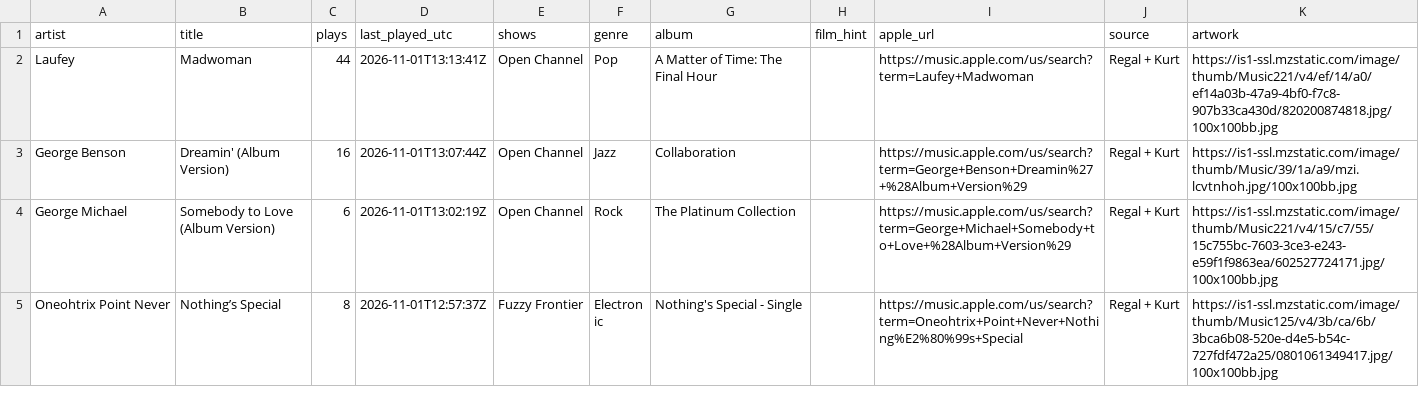
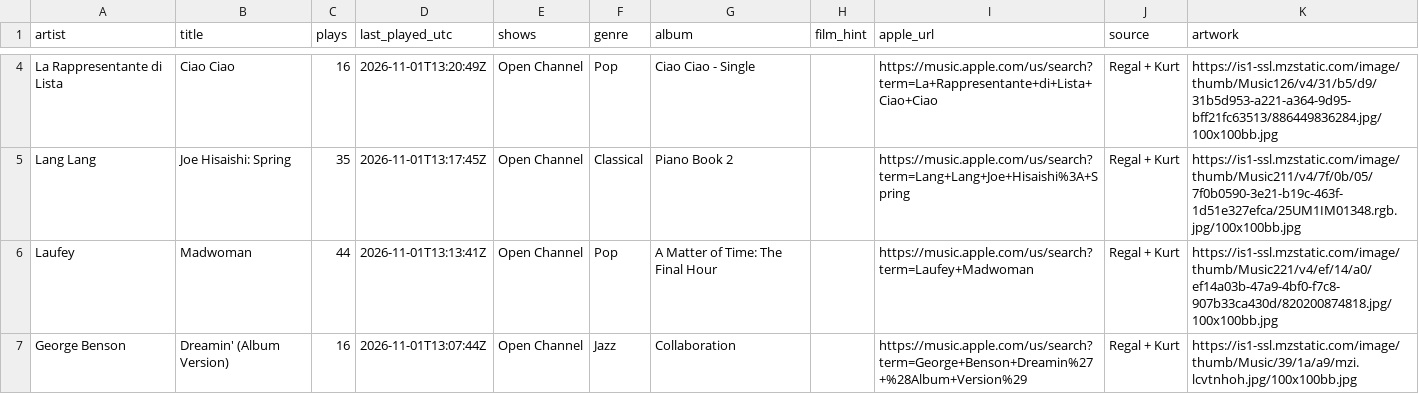
Before and after one commit to rs7hwfctnb-spec/dj-claude-schedule, a CSV file: data/tracks.csv, drawn as a sheet; only a part is shown, gaps mark what is left out; the shorter side is filled out with more unchanged rows; the diff covers the shown part only.

```diff
--- a/data/tracks.csv
+++ b/data/tracks.csv
@@ -2 +4,3 @@ artist,title,plays,last_played_utc,shows,genre,album,film_hint,apple_url,source,
+La Rappresentante di Lista,Ciao Ciao,16,2026-11-01T13:20:49Z,Open Channel,Pop,Ciao Ciao - Single,,https://music.apple.com/us/search?term=La+Rappresentante+di+Lista+Ciao+Ciao,Regal + Kurt,https://is1-ssl.mzstatic.com/image/thumb/Music126/v4/31/b5/d9/31b5d953-a221-a364-9d95-bff21fc63513/886449836284.jpg/100x100bb.jpg
+Lang Lang,Joe Hisaishi: Spring,35,2026-11-01T13:17:45Z,Open Channel,Classical,Piano Book 2,,https://music.apple.com/us/search?term=Lang+Lang+Joe+Hisaishi%3A+Spring,Regal + Kurt,https://is1-ssl.mzstatic.com/image/thumb/Music211/v4/7f/0b/05/7f0b0590-3e21-b19c-463f-1d51e327efca/25UM1IM01348.rgb.jpg/100x100bb.jpg
 Laufey,Madwoman,44,2026-11-01T13:13:41Z,Open Channel,Pop,A Matter of Time: The Final Hour,,https://music.apple.com/us/search?term=Laufey+Madwoman,Regal + Kurt,https://is1-ssl.mzstatic.com/image/thumb/Music221/v4/ef/14/a0/ef14a03b-47a9-4bf0-f7c8-907b33ca430d/820200874818.jpg/100x100bb.jpg
```
Also changed, not shown: 2 added rows and 4 removed rows elsewhere in this file, data/plays.csv, data/stats.csv, 1 other file.
